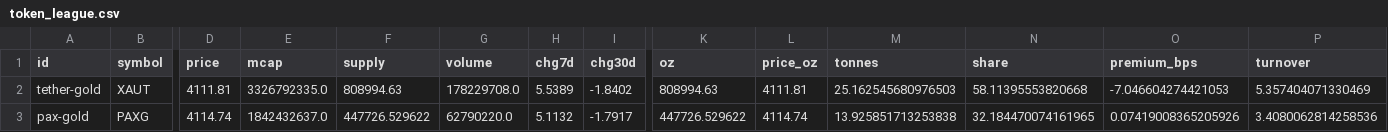
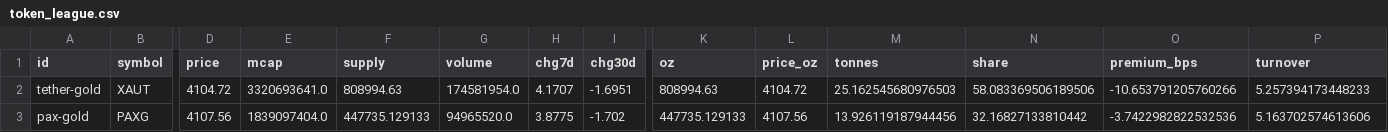
Before and after one commit to mliu86574-png/tokenized-gold-tracker, a CSV file: data/token_league.csv, drawn as a sheet; only a part is shown, gaps mark what is left out; the diff covers the shown part only; the diff names each change by its address in the sheet, - before the commit and + after, or states it on an @@ line.

```diff
--- a/data/token_league.csv
+++ b/data/token_league.csv
-D2 (price): 4111.81
+D2 (price): 4104.72
-E2 (mcap): 3326792335.0
+E2 (mcap): 3320693641.0
-G2 (volume): 178229708.0
+G2 (volume): 174581954.0
-H2 (chg7d): 5.5389
+H2 (chg7d): 4.1707
-I2 (chg30d): -1.8402
+I2 (chg30d): -1.6951
-L2 (price_oz): 4111.81
+L2 (price_oz): 4104.72
-N2 (share): 58.11395553820668
+N2 (share): 58.083369506189506
-O2 (premium_bps): -7.046604274421053
+O2 (premium_bps): -10.653791205760266
-P2 (turnover): 5.357404071330469
+P2 (turnover): 5.257394173448233
-D3 (price): 4114.74
+D3 (price): 4107.56
-E3 (mcap): 1842432637.0
+E3 (mcap): 1839097404.0
-F3 (supply): 447726.529622
+F3 (supply): 447735.129133
-G3 (volume): 62790220.0
+G3 (volume): 94965520.0
-H3 (chg7d): 5.1132
+H3 (chg7d): 3.8775
-I3 (chg30d): -1.7917
+I3 (chg30d): -1.702
-K3 (oz): 447726.529622
+K3 (oz): 447735.129133
-L3 (price_oz): 4114.74
+L3 (price_oz): 4107.56
-M3 (tonnes): 13.925851713253838
+M3 (tonnes): 13.926119187944456
-N3 (share): 32.184470074161965
+N3 (share): 32.16827133810442
-O3 (premium_bps): 0.07419008365205926
+O3 (premium_bps): -3.7422982822532536
-P3 (turnover): 3.4080062814258536
+P3 (turnover): 5.163702574613606
```
Also changed, not shown: 94 edited cells elsewhere in this file, data/history.csv, data/macro.csv, 13 other files.
